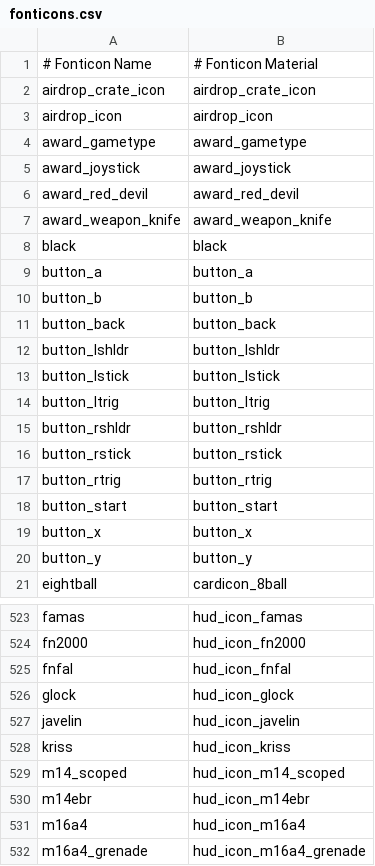
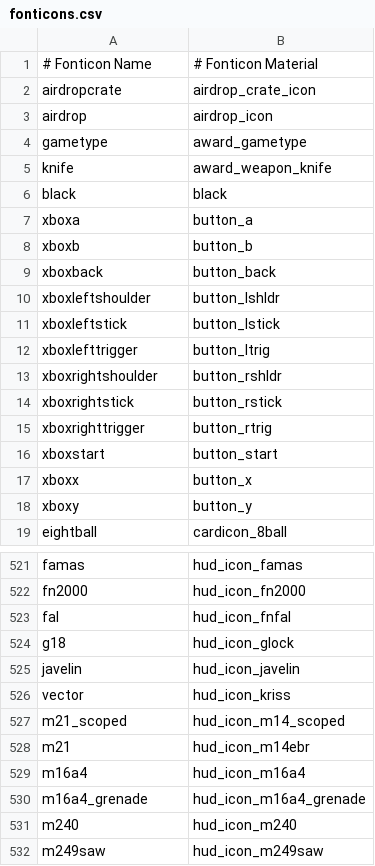
Before and after one commit to Rackover/iw4x-rawfiles, a CSV file: iw4x/iw4x_00/mp/fonticons.csv, drawn as a sheet; only a part is shown, gaps mark what is left out; the shorter side is filled out with more unchanged rows; the diff covers the shown part only.

Commit message:
Update font icon aliases for release

```diff
--- a/iw4x/iw4x_00/mp/fonticons.csv
+++ b/iw4x/iw4x_00/mp/fonticons.csv
@@ -1,21 +1,19 @@
 # Fonticon Name,# Fonticon Material
-airdrop_crate_icon,airdrop_crate_icon
-airdrop_icon,airdrop_icon
-award_gametype,award_gametype
-award_joystick,award_joystick
-award_red_devil,award_red_devil
-award_weapon_knife,award_weapon_knife
+airdropcrate,airdrop_crate_icon
+airdrop,airdrop_icon
+gametype,award_gametype
+knife,award_weapon_knife
 black,black
-button_a,button_a
-button_b,button_b
-button_back,button_back
-button_lshldr,button_lshldr
-button_lstick,button_lstick
-button_ltrig,button_ltrig
-button_rshldr,button_rshldr
-button_rstick,button_rstick
-button_rtrig,button_rtrig
-button_start,button_start
-button_x,button_x
-button_y,button_y
+xboxa,button_a
+xboxb,button_b
+xboxback,button_back
+xboxleftshoulder,button_lshldr
+xboxleftstick,button_lstick
+xboxlefttrigger,button_ltrig
+xboxrightshoulder,button_rshldr
+xboxrightstick,button_rstick
+xboxrighttrigger,button_rtrig
+xboxstart,button_start
+xboxx,button_x
+xboxy,button_y
 eightball,cardicon_8ball
@@ -524,8 +522,8 @@ famas,hud_icon_famas
 fn2000,hud_icon_fn2000
-fnfal,hud_icon_fnfal
-glock,hud_icon_glock
+fal,hud_icon_fnfal
+g18,hud_icon_glock
 javelin,hud_icon_javelin
-kriss,hud_icon_kriss
-m14_scoped,hud_icon_m14_scoped
-m14ebr,hud_icon_m14ebr
+vector,hud_icon_kriss
+m21_scoped,hud_icon_m14_scoped
+m21,hud_icon_m14ebr
 m16a4,hud_icon_m16a4
```
Also changed, not shown: 1 added row, 4 removed rows and 79 edited cells elsewhere in this file.
